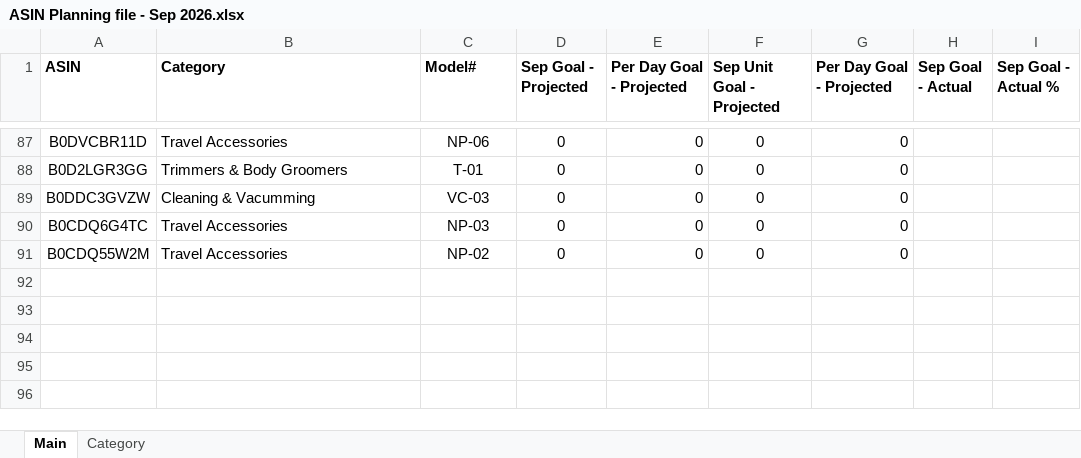
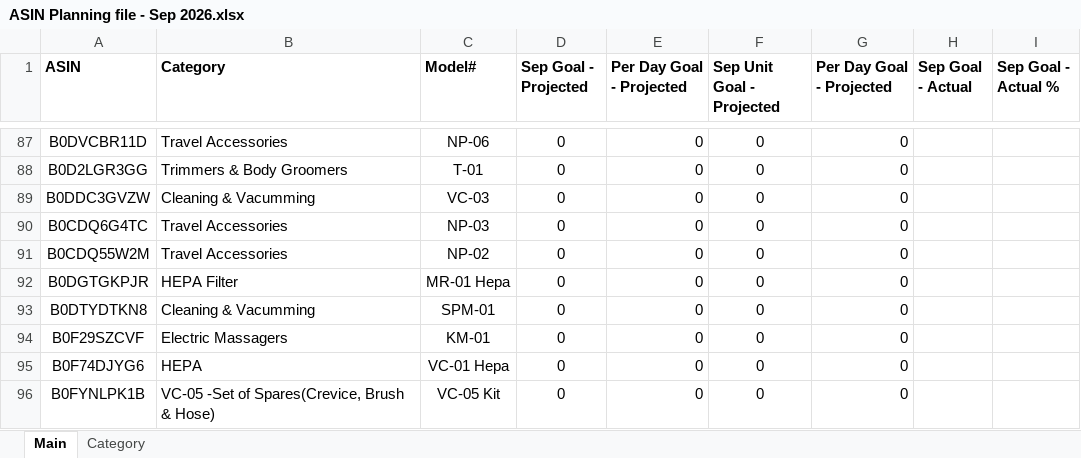
Before and after one commit to nitesh-lang/weekly-dashboard-fastapi, an Excel workbook: sales_dash/data/planning/nexlev/ASIN Planning file - Sep 2026.xlsx, sheet Main, drawn as a sheet; only a part is shown, gaps mark what is left out; values as stored, in another font and other column widths than the file's, no borders; conditional formats not drawn; the diff names each change by its address in the sheet, - before the commit and + after, or states it on an @@ line.

Commit message:
data(planning): nexlev Sep 2026 via dashboard — replaces existing plan (90 → 95 ASINs) [skip ci]

```diff
--- a/sales_dash/data/planning/nexlev/ASIN Planning file - Sep 2026.xlsx (sheet Main)
+++ b/sales_dash/data/planning/nexlev/ASIN Planning file - Sep 2026.xlsx (sheet Main)
+row 92: B0DGTGKPJR | HEPA Filter | MR-01 Hepa | 0 | 0 | 0 | 0
+row 93: B0DTYDTKN8 | Cleaning & Vacumming | SPM-01 | 0 | 0 | 0 | 0
+row 94: B0F29SZCVF | Electric Massagers | KM-01 | 0 | 0 | 0 | 0
+row 95: B0F74DJYG6 | HEPA | VC-01 Hepa | 0 | 0 | 0 | 0
+row 96: B0FYNLPK1B | VC-05 -Set of Spares(Crevice, Brush & Hose) | VC-05 Kit | 0 | 0 | 0 | 0
```
Also changed, not shown: sheet Category.
